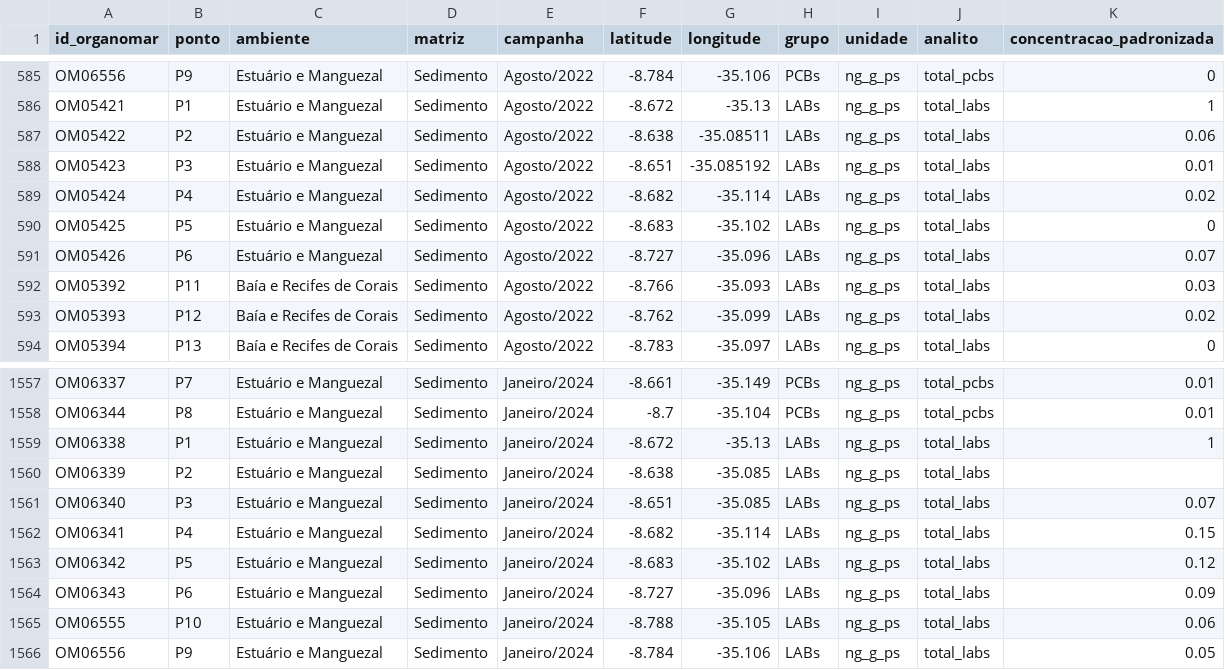
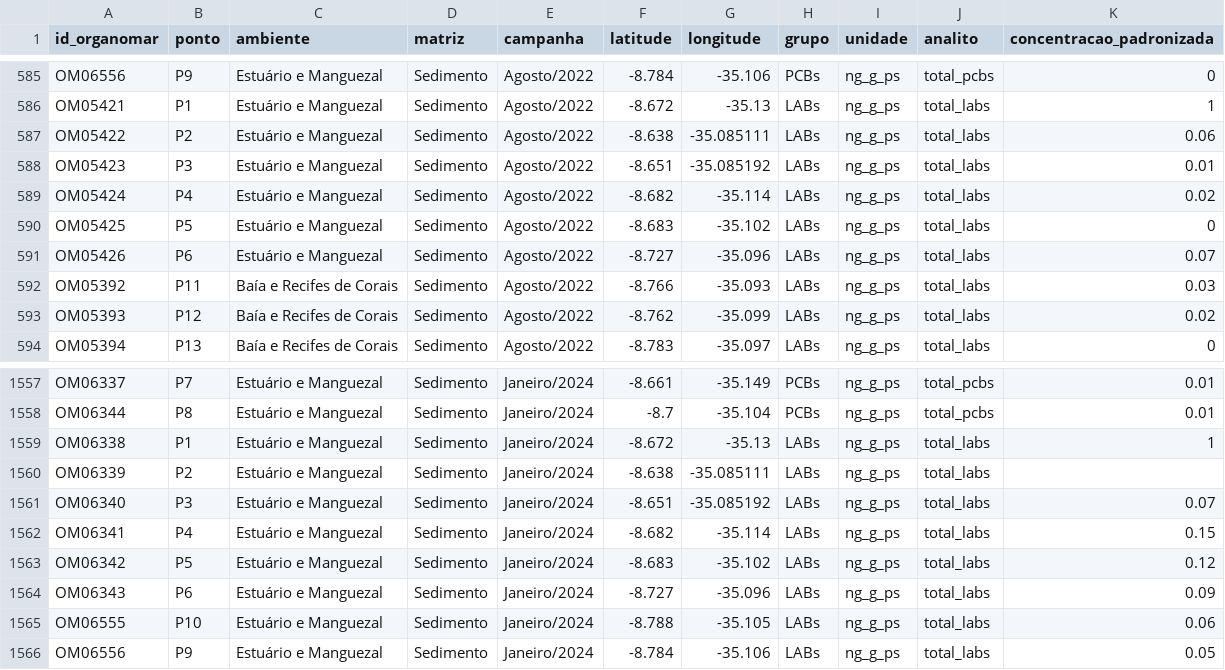
Before and after one commit to bvmcosta/projeto_peld, a CSV file: datasets/contaminantes_padronizados.csv, drawn as a sheet; only a part is shown, gaps mark what is left out; the diff covers the shown part only.

```diff
--- a/datasets/contaminantes_padronizados.csv
+++ b/datasets/contaminantes_padronizados.csv
@@ -586,3 +586,3 @@ OM06556,P9,Estuário e Manguezal,Sedimento,Agosto/2022,-8.784,-35.106,PCBs,ng_g_
 OM05421,P1,Estuário e Manguezal,Sedimento,Agosto/2022,-8.672,-35.13,LABs,ng_g_ps,total_labs,1
-OM05422,P2,Estuário e Manguezal,Sedimento,Agosto/2022,-8.638,-35.08511,LABs,ng_g_ps,total_labs,0.06
+OM05422,P2,Estuário e Manguezal,Sedimento,Agosto/2022,-8.638,-35.085111,LABs,ng_g_ps,total_labs,0.06
 OM05423,P3,Estuário e Manguezal,Sedimento,Agosto/2022,-8.651,-35.085192,LABs,ng_g_ps,total_labs,0.01
@@ -1559,4 +1559,4 @@ OM06344,P8,Estuário e Manguezal,Sedimento,Janeiro/2024,-8.7,-35.104,PCBs,ng_g_p
 OM06338,P1,Estuário e Manguezal,Sedimento,Janeiro/2024,-8.672,-35.13,LABs,ng_g_ps,total_labs,1
-OM06339,P2,Estuário e Manguezal,Sedimento,Janeiro/2024,-8.638,-35.085,LABs,ng_g_ps,total_labs,
-OM06340,P3,Estuário e Manguezal,Sedimento,Janeiro/2024,-8.651,-35.085,LABs,ng_g_ps,total_labs,0.07
+OM06339,P2,Estuário e Manguezal,Sedimento,Janeiro/2024,-8.638,-35.085111,LABs,ng_g_ps,total_labs,
+OM06340,P3,Estuário e Manguezal,Sedimento,Janeiro/2024,-8.651,-35.085192,LABs,ng_g_ps,total_labs,0.07
 OM06341,P4,Estuário e Manguezal,Sedimento,Janeiro/2024,-8.682,-35.114,LABs,ng_g_ps,total_labs,0.15
```
Also changed, not shown: 36 edited cells elsewhere in this file, 3 other files.
